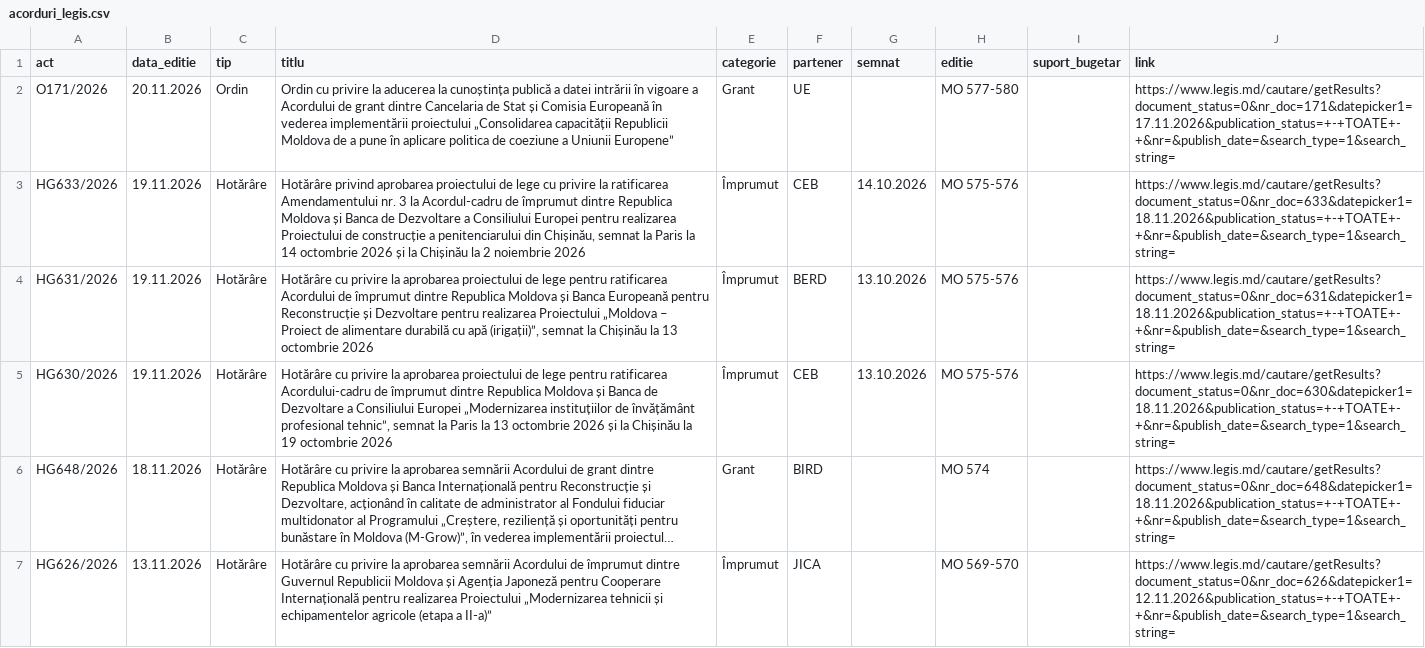
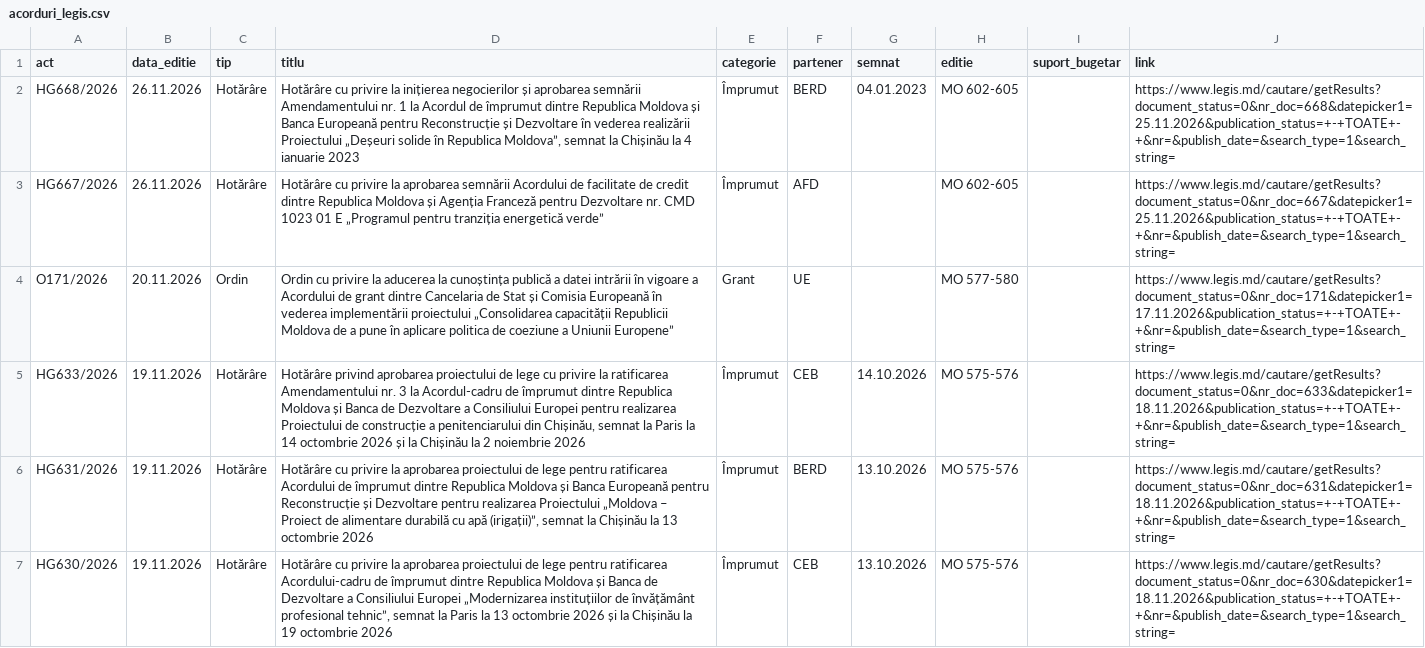
Before and after one commit to igornistor2013-wq/acorduri, a CSV file: date/acorduri_legis.csv, drawn as a sheet; only a part is shown; the shorter side is filled out with more unchanged rows; long unchanged cells end in …; the diff names each change by its address in the sheet, - before the commit and + after, or states it on an @@ line.

```diff
--- a/date/acorduri_legis.csv
+++ b/date/acorduri_legis.csv
+row 2: HG668/2026 | 26.11.2026 | Hotărâre | Hotărâre cu privire la inițierea negocierilor și aprobarea semnării Amendamentului nr. 1 la Acordul de împrumut dintre Republica Moldova și Banca Europeană pentru Reconstrucție și Dezvoltare în vederea realizării Proiectului „Deșeuri solide în Republica Moldova”, semnat la Chișinău la 4 ianuarie 2023 | Împrumut | BERD | 04.01.2023 | MO 602-605 |  | https://www.legis.md/cautare/getResults?document_status=0&nr_doc=668&datepicker1=25.11.2026&publication_status=+-+TOATE+-+&nr=&publish_date=&search_type=1&search_string=
+row 3: HG667/2026 | 26.11.2026 | Hotărâre | Hotărâre cu privire la aprobarea semnării Acordului de facilitate de credit dintre Republica Moldova și Agenția Franceză pentru Dezvoltare nr. CMD 1023 01 E „Programul pentru tranziția energetică verde” | Împrumut | AFD |  | MO 602-605 |  | https://www.legis.md/cautare/getResults?document_status=0&nr_doc=667&datepicker1=25.11.2026&publication_status=+-+TOATE+-+&nr=&publish_date=&search_type=1&search_string=
```
Also changed, not shown: date/acorduri_monitor.csv, 8 other files.
